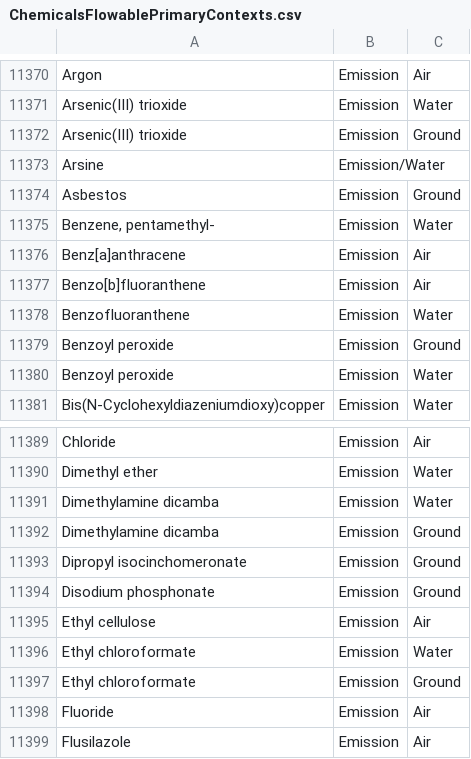
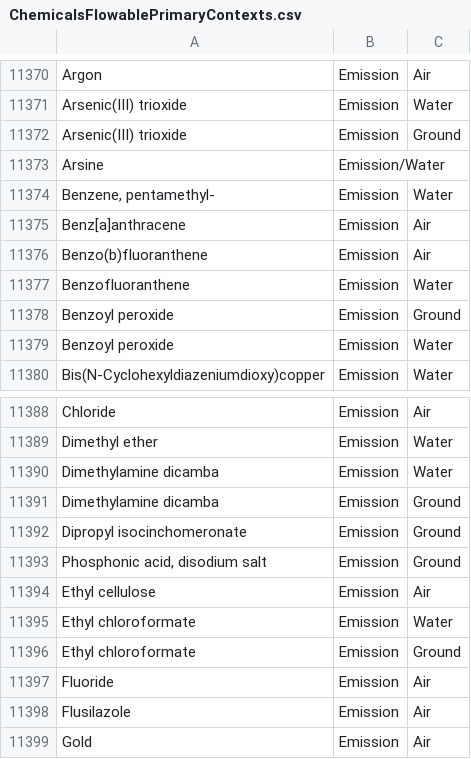
Before and after one commit to USEPA/fedelemflowlist, a CSV file: fedelemflowlist/input/ChemicalsFlowablePrimaryContexts.csv, drawn as a sheet; only a part is shown, gaps mark what is left out; the shorter side is filled out with more unchanged rows.

Commit message:
Edits
Edit spelling
benzo[b]fluoranthene to benzo(b)fluoranthene
disodium phosphonate to Phophonic acid, disodium salt"

```diff
--- a/fedelemflowlist/input/ChemicalsFlowablePrimaryContexts.csv
+++ b/fedelemflowlist/input/ChemicalsFlowablePrimaryContexts.csv
@@ -11373,6 +11373,5 @@ Argon,Emission,Air
 Arsine,Emission/Water
-Asbestos,Emission,Ground
 "Benzene, pentamethyl-",Emission,Water
 "Benz[a]anthracene",Emission,Air
-"Benzo[b]fluoranthene",Emission,Air
+"Benzo(b)fluoranthene",Emission,Air
 Benzofluoranthene,Emission,Water
@@ -11393,3 +11392,3 @@ Dimethylamine dicamba,Emission,Ground
 Dipropyl isocinchomeronate,Emission,Ground
-Disodium phosphonate,Emission,Ground
+"Phosphonic acid, disodium salt",Emission,Ground
 Ethyl cellulose,Emission,Air
```
